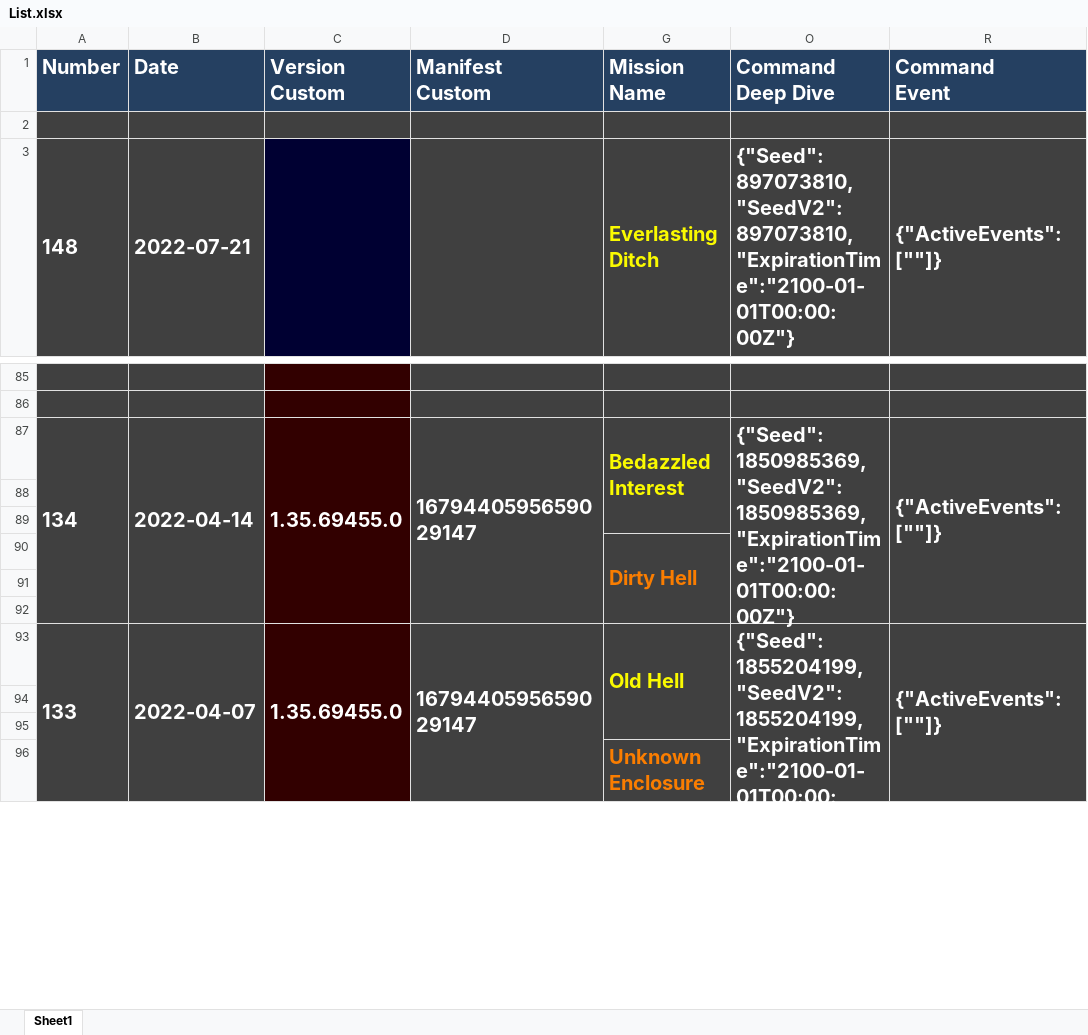
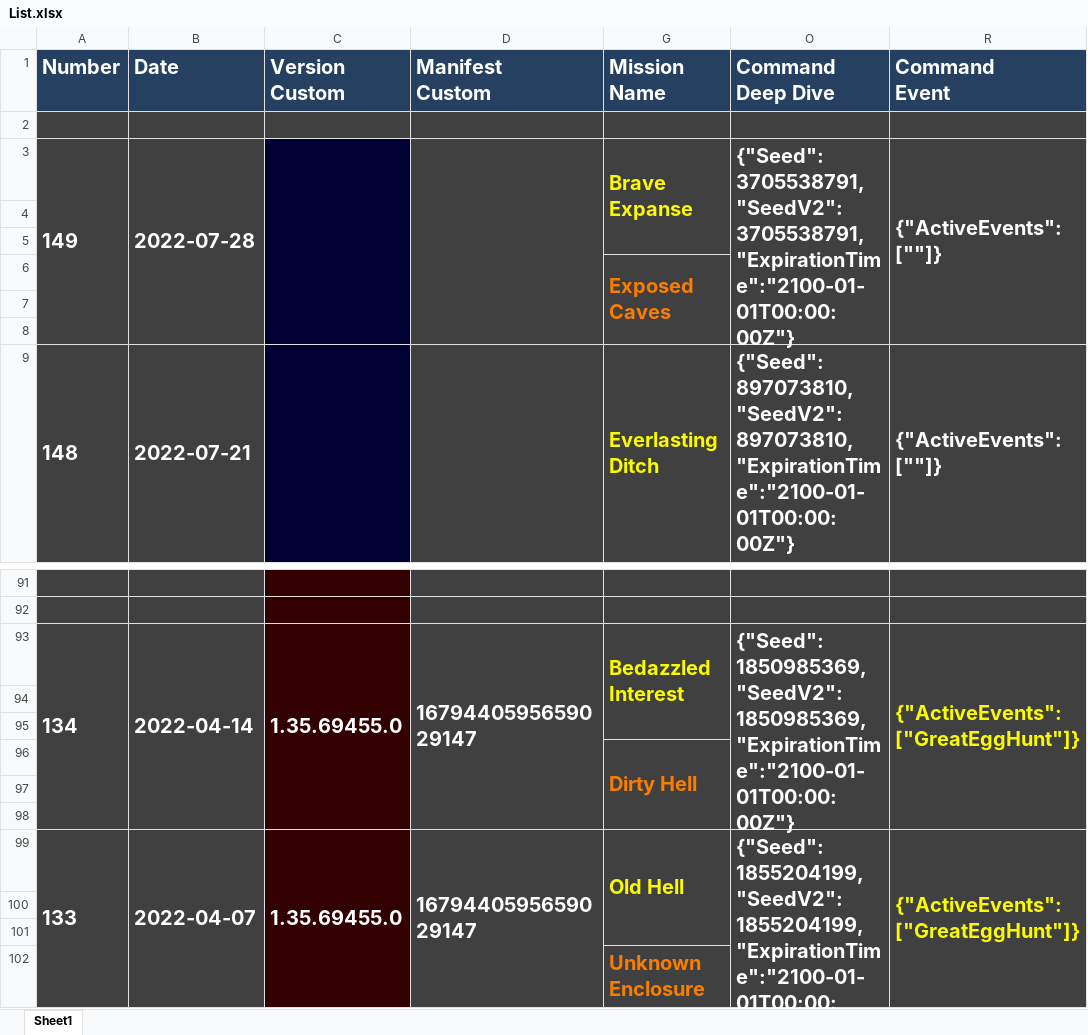
Before and after one commit to Ravest95/DeepDiveEmulator, an Excel workbook: List.xlsx, sheet Sheet1, drawn as a sheet; only a part is shown, gaps mark what is left out; values as stored, in another font and other column widths than the file's, no borders; conditional formats not drawn; addresses are those after the commit; the diff names each change by its address in the sheet, - before the commit and + after, or states it on an @@ line.

Commit message:
Deep Dive 149

```diff
--- a/List.xlsx (sheet Sheet1)
+++ b/List.xlsx (sheet Sheet1)
+row 3: 149 | 2022-07-28 |  |  | Brave Expanse | {"Seed":3705538791,"SeedV2":3705538791,"ExpirationTime":"2100-01-01T00:00:00Z"} | {"ActiveEvents":[""]}
+row 4: (empty)
+row 5: (empty)
+row 6:  |  |  |  | Exposed Caves
+row 7: (empty)
+row 8: (empty)
-R93 (Command Event): {"ActiveEvents":[""]}
+R93 (Command Event): {"ActiveEvents":["GreatEggHunt"]}
-R93 text colour: #FFFFFF
+R93 text colour: #FAFA00
-R99 (Command Event): {"ActiveEvents":[""]}
+R99 (Command Event): {"ActiveEvents":["GreatEggHunt"]}
-R99 text colour: #FFFFFF
+R99 text colour: #FAFA00
```
Also changed, not shown: hidden cells, 1 other file.
